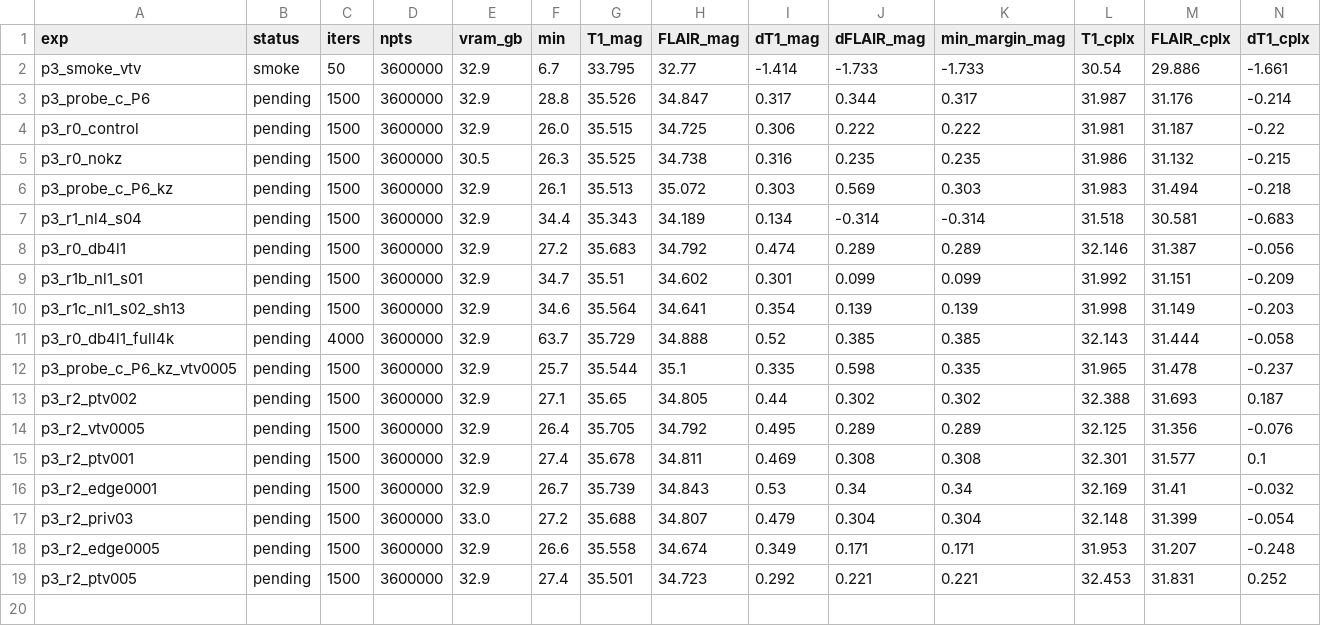
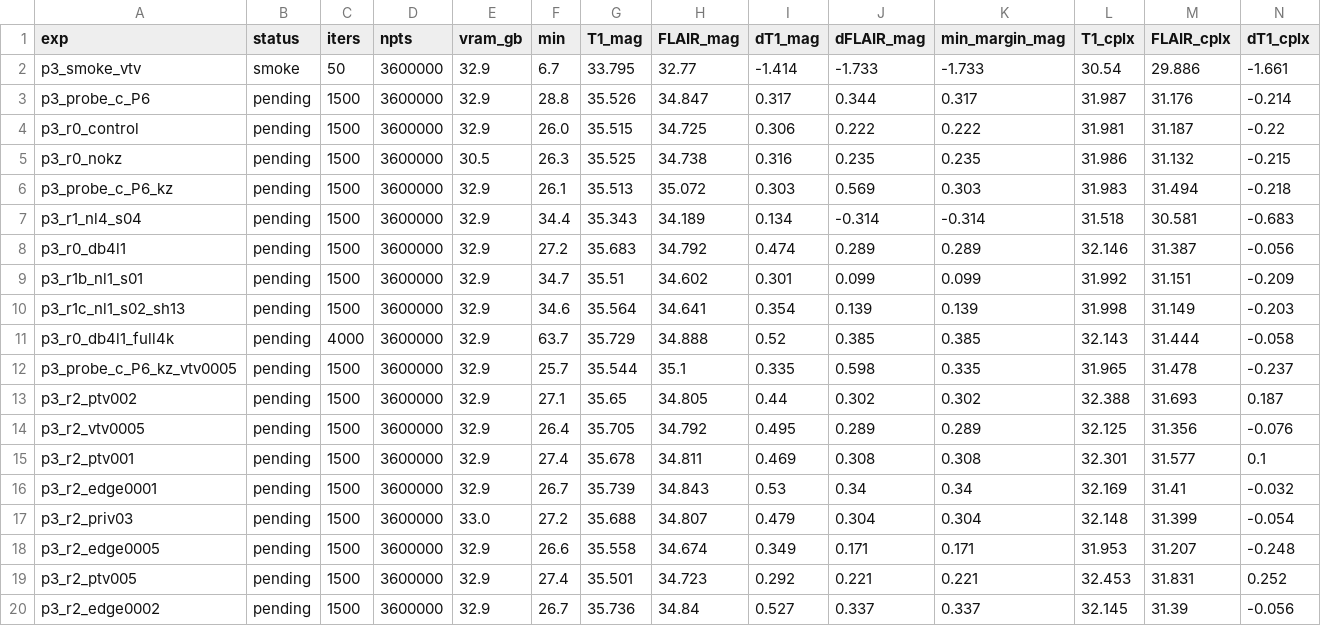
Before and after one commit to sober235/mcgs, a TSV file: autoresearch_af16_p3.tsv, drawn as a sheet; only a part is shown; rows hold the shown columns only; the diff names each change by its address in the sheet, - before the commit and + after, or states it on an @@ line.

Commit message:
af16 jyz phase 3: round log - common-edge 0.002 level with 0.001 on PSNR, structurally slightly worse

```diff
--- a/autoresearch_af16_p3.tsv
+++ b/autoresearch_af16_p3.tsv
+row 20: p3_r2_edge0002 | pending | 1500 | 3600000 | 32.9 | 26.7 | 35.736 | 34.84 | 0.527 | 0.337 | 0.337 | 32.145 | 31.39 | -0.056
```
Also changed, not shown: 1 other file.
